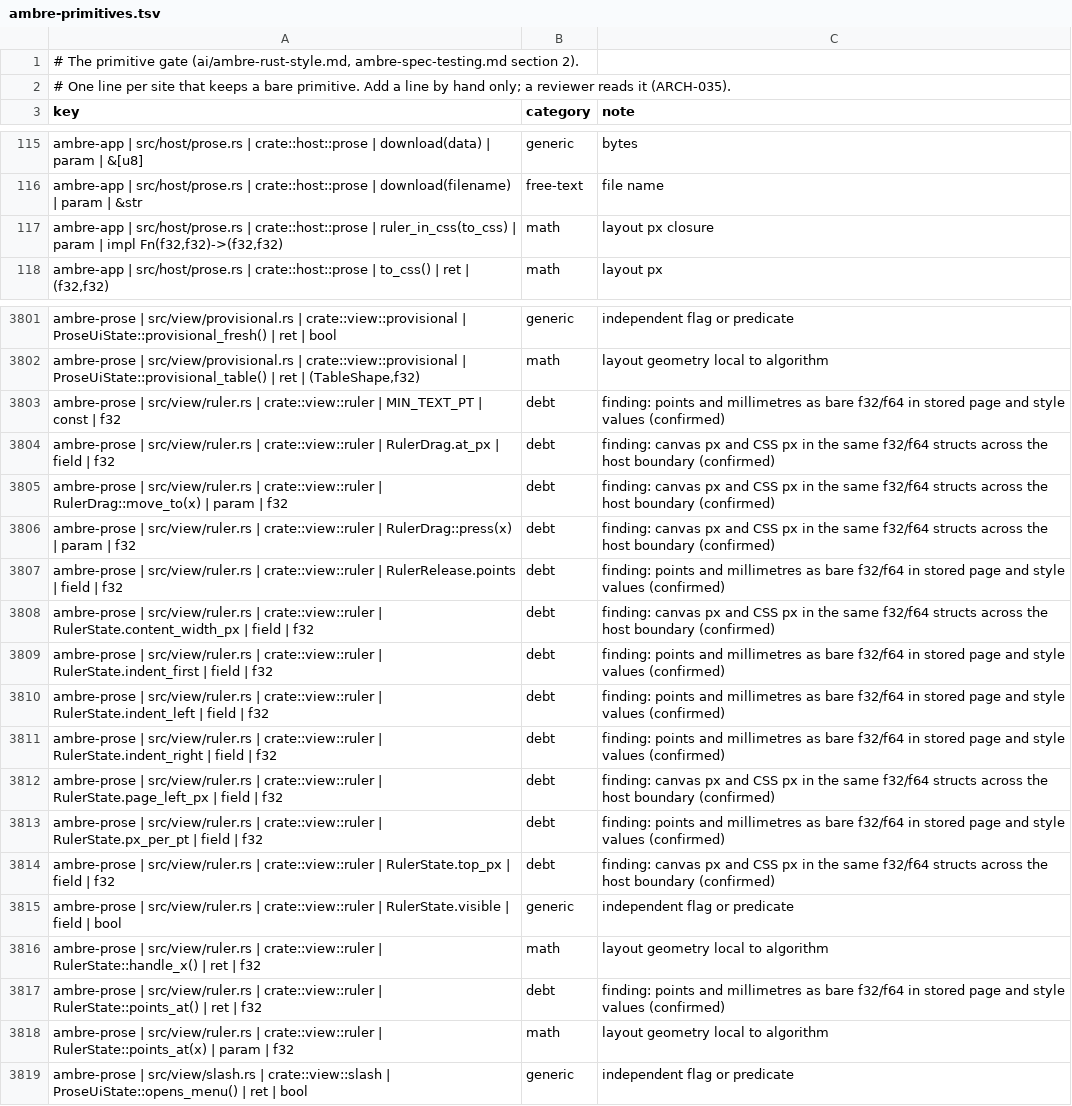
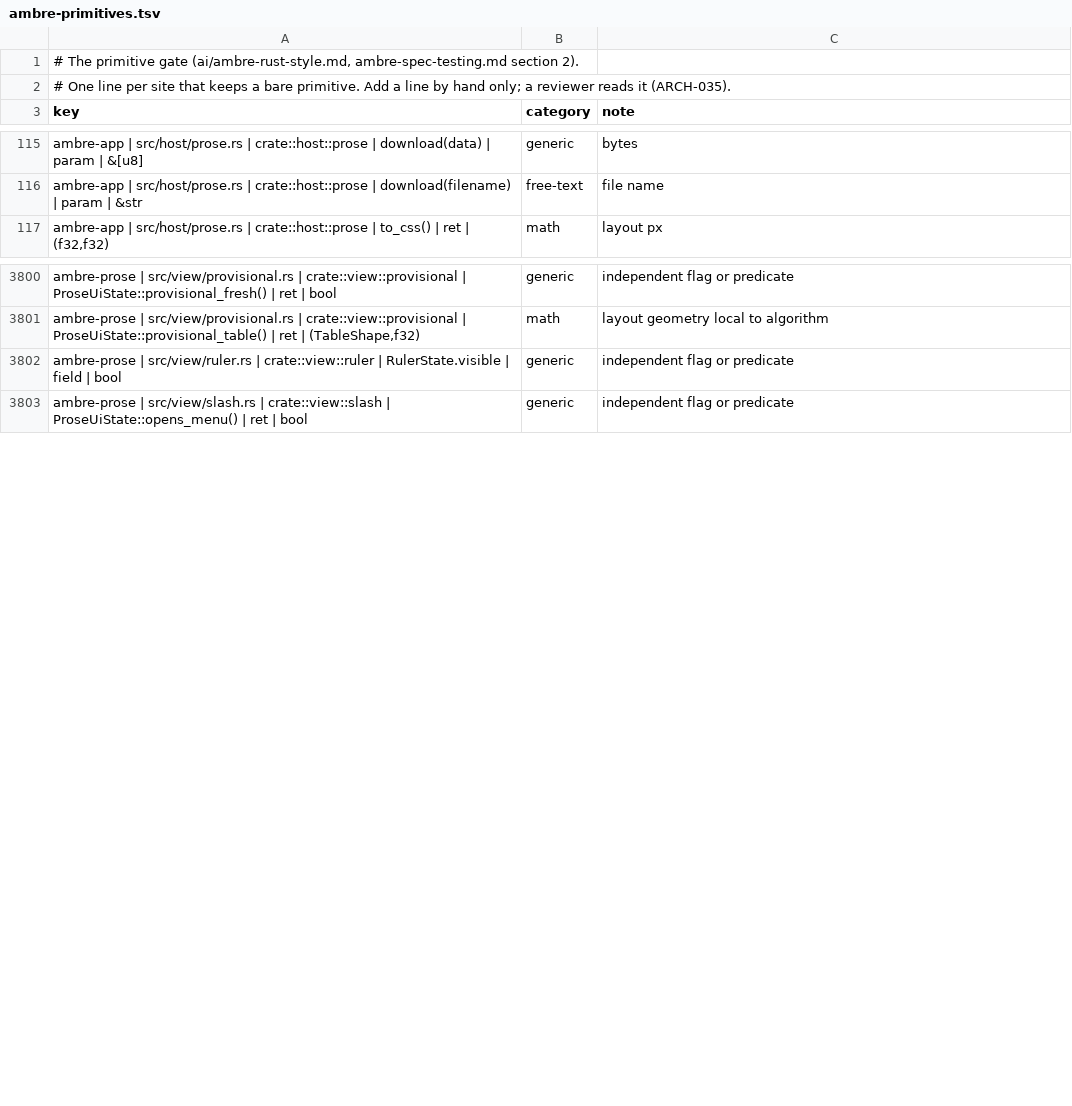
Before and after one commit to ambre-suite/ambre, a TSV file: specs/1-Foundations/ambre-primitives.tsv, drawn as a sheet; only a part is shown, gaps mark what is left out; the diff names each change by its address in the sheet, - before the commit and + after, or states it on an @@ line.

```diff
--- a/specs/1-Foundations/ambre-primitives.tsv
+++ b/specs/1-Foundations/ambre-primitives.tsv
-row 117: ambre-app | src/host/prose.rs | crate::host::prose | ruler_in_css(to_css) | param | impl Fn(f32,f32)->(f32,f32) | math | layout px closure
-row 3803: ambre-prose | src/view/ruler.rs | crate::view::ruler | MIN_TEXT_PT | const | f32 | debt | finding: points and millimetres as bare f32/f64 in stored page and style values (confirmed)
-row 3804: ambre-prose | src/view/ruler.rs | crate::view::ruler | RulerDrag.at_px | field | f32 | debt | finding: canvas px and CSS px in the same f32/f64 structs across the host boundary (confirmed)
-row 3805: ambre-prose | src/view/ruler.rs | crate::view::ruler | RulerDrag::move_to(x) | param | f32 | debt | finding: canvas px and CSS px in the same f32/f64 structs across the host boundary (confirmed)
-row 3806: ambre-prose | src/view/ruler.rs | crate::view::ruler | RulerDrag::press(x) | param | f32 | debt | finding: canvas px and CSS px in the same f32/f64 structs across the host boundary (confirmed)
-row 3807: ambre-prose | src/view/ruler.rs | crate::view::ruler | RulerRelease.points | field | f32 | debt | finding: points and millimetres as bare f32/f64 in stored page and style values (confirmed)
-row 3808: ambre-prose | src/view/ruler.rs | crate::view::ruler | RulerState.content_width_px | field | f32 | debt | finding: canvas px and CSS px in the same f32/f64 structs across the host boundary (confirmed)
-row 3809: ambre-prose | src/view/ruler.rs | crate::view::ruler | RulerState.indent_first | field | f32 | debt | finding: points and millimetres as bare f32/f64 in stored page and style values (confirmed)
-row 3810: ambre-prose | src/view/ruler.rs | crate::view::ruler | RulerState.indent_left | field | f32 | debt | finding: points and millimetres as bare f32/f64 in stored page and style values (confirmed)
-row 3811: ambre-prose | src/view/ruler.rs | crate::view::ruler | RulerState.indent_right | field | f32 | debt | finding: points and millimetres as bare f32/f64 in stored page and style values (confirmed)
-row 3812: ambre-prose | src/view/ruler.rs | crate::view::ruler | RulerState.page_left_px | field | f32 | debt | finding: canvas px and CSS px in the same f32/f64 structs across the host boundary (confirmed)
-row 3813: ambre-prose | src/view/ruler.rs | crate::view::ruler | RulerState.px_per_pt | field | f32 | debt | finding: points and millimetres as bare f32/f64 in stored page and style values (confirmed)
-row 3814: ambre-prose | src/view/ruler.rs | crate::view::ruler | RulerState.top_px | field | f32 | debt | finding: canvas px and CSS px in the same f32/f64 structs across the host boundary (confirmed)
-row 3816: ambre-prose | src/view/ruler.rs | crate::view::ruler | RulerState::handle_x() | ret | f32 | math | layout geometry local to algorithm
-row 3817: ambre-prose | src/view/ruler.rs | crate::view::ruler | RulerState::points_at() | ret | f32 | debt | finding: points and millimetres as bare f32/f64 in stored page and style values (confirmed)
-row 3818: ambre-prose | src/view/ruler.rs | crate::view::ruler | RulerState::points_at(x) | param | f32 | math | layout geometry local to algorithm
```
Also changed, not shown: 8 other files.
